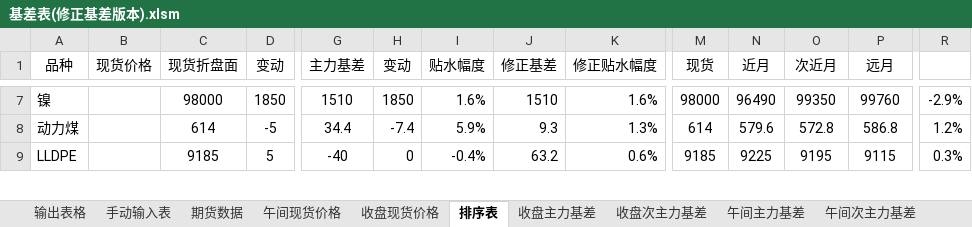
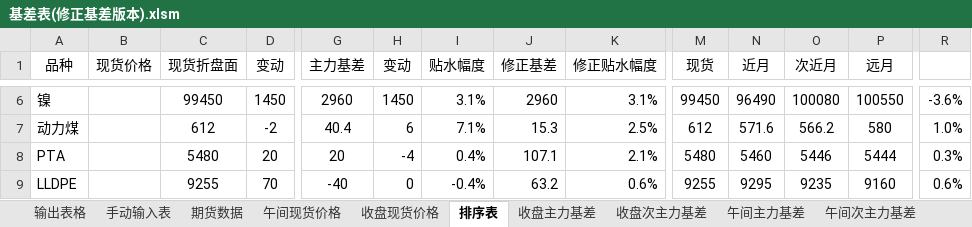
Before and after one commit to ildhj0116/Work, an Excel workbook: Simulation_Trade/Basis/基差表/基差表(修正基差版本).xlsm, sheet 排序表, drawn as a sheet; only a part is shown, gaps mark what is left out; values as stored, in another font and other column widths than the file's, no borders; addresses are those after the commit; rows hold the shown columns only; the diff covers the shown part only; the diff names each change by its address in the sheet, - before the commit and + after, or states it on an @@ line.

```diff
--- a/Simulation_Trade/Basis/基差表/基差表(修正基差版本).xlsm (sheet 排序表)
+++ b/Simulation_Trade/Basis/基差表/基差表(修正基差版本).xlsm (sheet 排序表)
-C6 (现货折盘面): 98000
+C6 (现货折盘面): 99450
-D6 (变动): 1850
+D6 (变动): 1450
-G6 (主力基差): 1510
+G6 (主力基差): 2960
-H6 (变动): 1850
+H6 (变动): 1450
-I6 (贴水幅度): 1.6%
+I6 (贴水幅度): 3.1%
-J6 (修正基差): 1510
+J6 (修正基差): 2960
-K6 (修正贴水幅度): 1.6%
+K6 (修正贴水幅度): 3.1%
-M6 (现货): 98000
+M6 (现货): 99450
-O6 (次近月): 99350
+O6 (次近月): 100080
-P6 (远月): 99760
+P6 (远月): 100550
-R6: -2.9%
+R6: -3.6%
-C7 (现货折盘面): 614
+C7 (现货折盘面): 612
-D7 (变动): -5
+D7 (变动): -2
-G7 (主力基差): 34.4
+G7 (主力基差): 40.4
-H7 (变动): -7.4
+H7 (变动): 6
-I7 (贴水幅度): 5.9%
+I7 (贴水幅度): 7.1%
-J7 (修正基差): 9.3
+J7 (修正基差): 15.3
-K7 (修正贴水幅度): 1.3%
+K7 (修正贴水幅度): 2.5%
-M7 (现货): 614
+M7 (现货): 612
-N7 (近月): 579.6
+N7 (近月): 571.6
-O7 (次近月): 572.8
+O7 (次近月): 566.2
-P7 (远月): 586.8
+P7 (远月): 580
-R7: 1.2%
+R7: 1.0%
+row 8: PTA |  | 5480 | 20 | 20 | -4 | 0.4% | 107.1 | 2.1% | 5480 | 5460 | 5446 | 5444 | 0.3%
-C9 (现货折盘面): 9185
+C9 (现货折盘面): 9255
-D9 (变动): 5
+D9 (变动): 70
-M9 (现货): 9185
+M9 (现货): 9255
-N9 (近月): 9225
+N9 (近月): 9295
-O9 (次近月): 9195
+O9 (次近月): 9235
-P9 (远月): 9115
+P9 (远月): 9160
-R9: 0.3%
+R9: 0.6%
```
Also changed, not shown: 10 added rows, 11 removed rows and 156 edited cells elsewhere in this sheet, sheet 期货数据, sheet 输出表格, sheet 手动输入表, sheet 收盘基地, sheet 收盘基地升贴水, sheet 收盘现货价格, 2 more sheets, formulas that keep their value, 1 other file.
